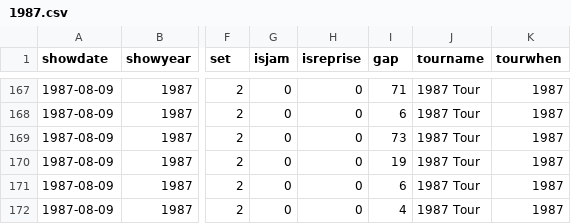
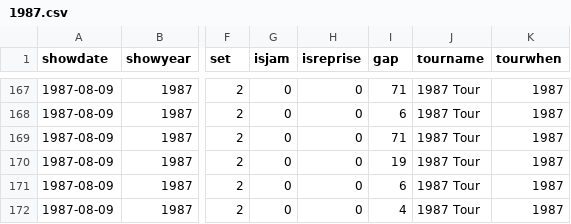
Before and after one commit to jwenerd/phish_setlists, a CSV file: data/csv/1987.csv, drawn as a sheet; only a part is shown, gaps mark what is left out; the diff names each change by its address in the sheet, - before the commit and + after, or states it on an @@ line.

```diff
--- a/data/csv/1987.csv
+++ b/data/csv/1987.csv
-I169 (gap): 73
+I169 (gap): 71
```
Also changed, not shown: data/csv/1988.csv, data/csv/1989.csv, 27 other files.
